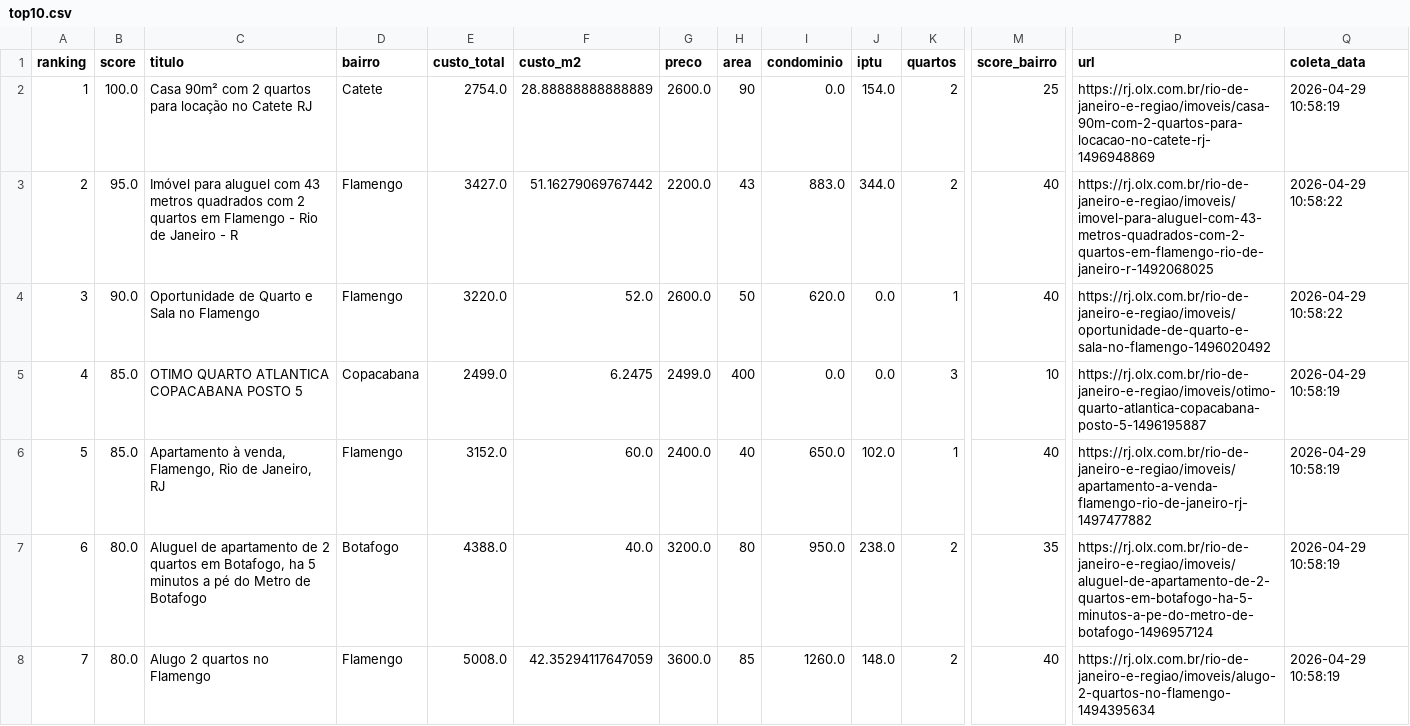
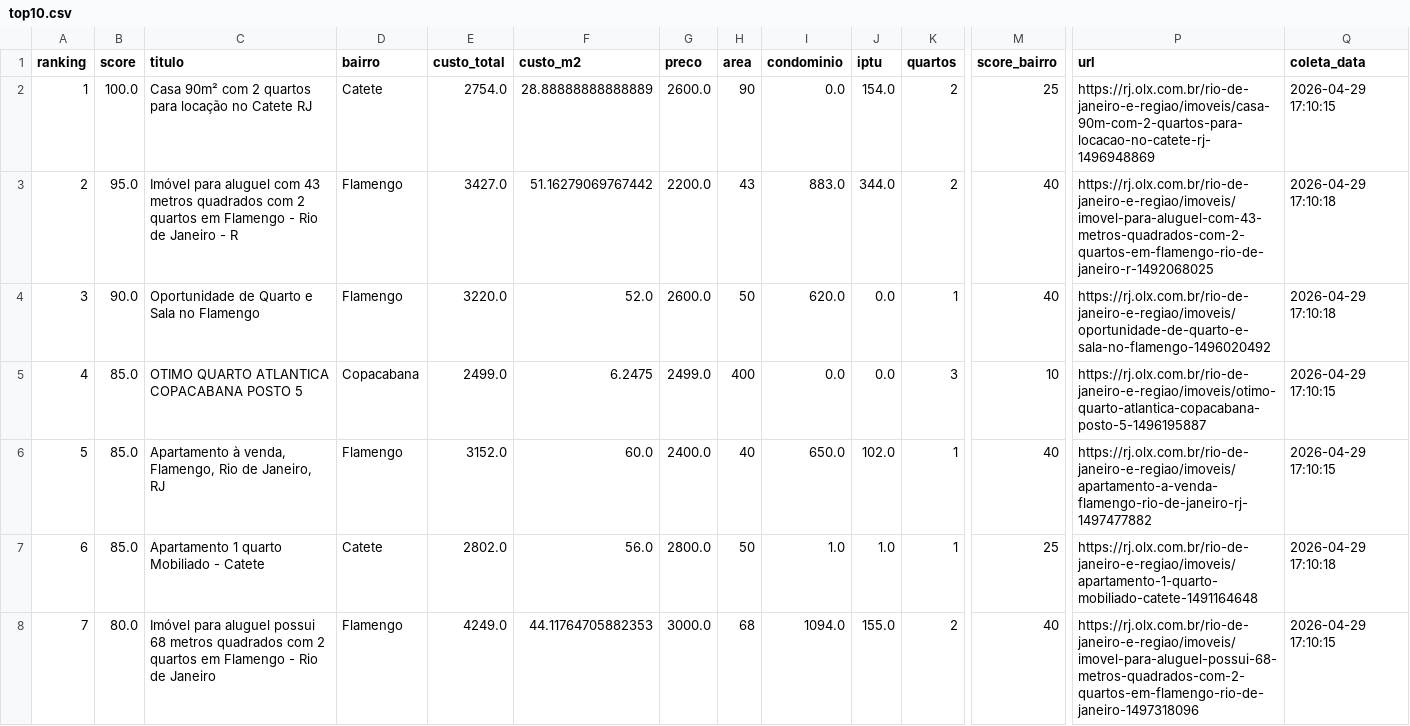
Before and after one commit to DboechatM/RentHunter, a CSV file: data/top/top10.csv, drawn as a sheet; only a part is shown, gaps mark what is left out; the diff covers the shown part only; the diff names each change by its address in the sheet, - before the commit and + after, or states it on an @@ line.

```diff
--- a/data/top/top10.csv
+++ b/data/top/top10.csv
-Q2 (coleta_data): 2026-04-29 10:58:19
+Q2 (coleta_data): 2026-04-29 17:10:15
-Q3:Q4 (coleta_data): 2026-04-29 10:58:22
+Q3:Q4 (coleta_data): 2026-04-29 17:10:18
-Q5:Q6 (coleta_data): 2026-04-29 10:58:19
+Q5:Q6 (coleta_data): 2026-04-29 17:10:15
-B7 (score): 80.0
+B7 (score): 85.0
-C7 (titulo): Aluguel de apartamento de 2 quartos em Botafogo, ha 5 minutos a pé do Metro de Botafogo
+C7 (titulo): Apartamento 1 quarto Mobiliado - Catete
-D7 (bairro): Botafogo
+D7 (bairro): Catete
-E7 (custo_total): 4388.0
+E7 (custo_total): 2802.0
-F7 (custo_m2): 40.0
+F7 (custo_m2): 56.0
-G7 (preco): 3200.0
+G7 (preco): 2800.0
-H7 (area): 80
+H7 (area): 50
-I7 (condominio): 950.0
+I7 (condominio): 1.0
-J7 (iptu): 238.0
+J7 (iptu): 1.0
-K7 (quartos): 2
+K7 (quartos): 1
-M7 (score_bairro): 35
+M7 (score_bairro): 25
-P7 (url): https://rj.olx.com.br/rio-de-janeiro-e-regiao/imoveis/aluguel-de-apartamento-de-2-quartos-em-botafogo-ha-5-minutos-a-pe-do-metro-de-botafogo-1496957124
+P7 (url): https://rj.olx.com.br/rio-de-janeiro-e-regiao/imoveis/apartamento-1-quarto-mobiliado-catete-1491164648
-Q7 (coleta_data): 2026-04-29 10:58:19
+Q7 (coleta_data): 2026-04-29 17:10:18
-C8 (titulo): Alugo 2 quartos no Flamengo
+C8 (titulo): Imóvel para aluguel possui 68 metros quadrados com 2 quartos em Flamengo - Rio de Janeiro
-E8 (custo_total): 5008.0
+E8 (custo_total): 4249.0
-F8 (custo_m2): 42.35294117647059
+F8 (custo_m2): 44.11764705882353
-G8 (preco): 3600.0
+G8 (preco): 3000.0
-H8 (area): 85
+H8 (area): 68
-I8 (condominio): 1260.0
+I8 (condominio): 1094.0
-J8 (iptu): 148.0
+J8 (iptu): 155.0
-P8 (url): https://rj.olx.com.br/rio-de-janeiro-e-regiao/imoveis/alugo-2-quartos-no-flamengo-1494395634
+P8 (url): https://rj.olx.com.br/rio-de-janeiro-e-regiao/imoveis/imovel-para-aluguel-possui-68-metros-quadrados-com-2-quartos-em-flamengo-rio-de-janeiro-1497318096
-Q8 (coleta_data): 2026-04-29 10:58:19
+Q8 (coleta_data): 2026-04-29 17:10:15
```
Also changed, not shown: 24 edited cells elsewhere in this file, 7 other files.
